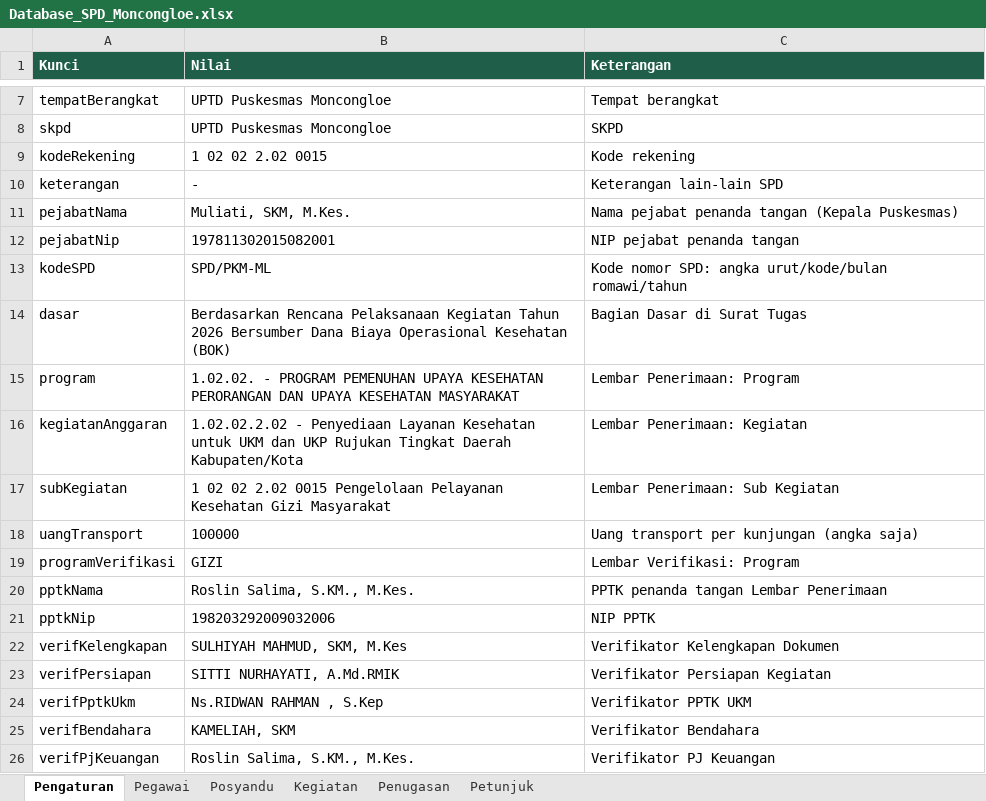
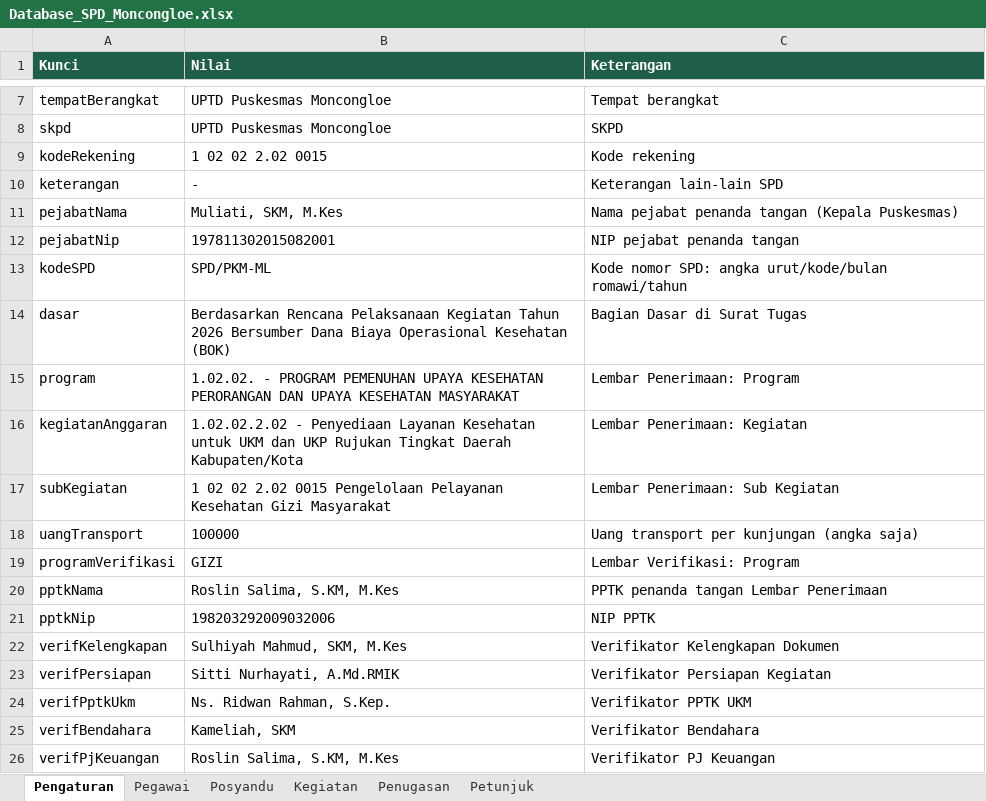
Before and after one commit to manjilala-Gizi/SPD-Moncongloe, an Excel workbook: apps-script/Database_SPD_Moncongloe.xlsx, sheet Pengaturan, drawn as a sheet; only a part is shown, gaps mark what is left out; values as stored, in another font and other column widths than the file's, no borders; the diff names each change by its address in the sheet, - before the commit and + after, or states it on an @@ line.

```diff
--- a/apps-script/Database_SPD_Moncongloe.xlsx (sheet Pengaturan)
+++ b/apps-script/Database_SPD_Moncongloe.xlsx (sheet Pengaturan)
-B11 (Nilai): Muliati, SKM, M.Kes.
+B11 (Nilai): Muliati, SKM, M.Kes
-B20 (Nilai): Roslin Salima, S.KM., M.Kes.
+B20 (Nilai): Roslin Salima, S.KM, M.Kes
-B22 (Nilai): SULHIYAH MAHMUD, SKM, M.Kes
+B22 (Nilai): Sulhiyah Mahmud, SKM, M.Kes
-B23 (Nilai): SITTI NURHAYATI, A.Md.RMIK
+B23 (Nilai): Sitti Nurhayati, A.Md.RMIK
-B24 (Nilai): Ns.RIDWAN RAHMAN , S.Kep
+B24 (Nilai): Ns. Ridwan Rahman, S.Kep.
-B25 (Nilai): KAMELIAH, SKM
+B25 (Nilai): Kameliah, SKM
-B26 (Nilai): Roslin Salima, S.KM., M.Kes.
+B26 (Nilai): Roslin Salima, S.KM, M.Kes
```
Also changed, not shown: sheet Pegawai, sheet Kegiatan, sheet Penugasan, assets/Template_Input_SPD.xlsx, 4 other files.
